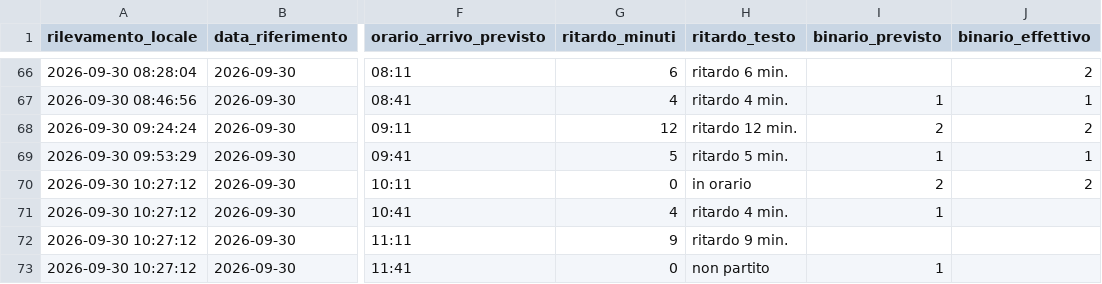
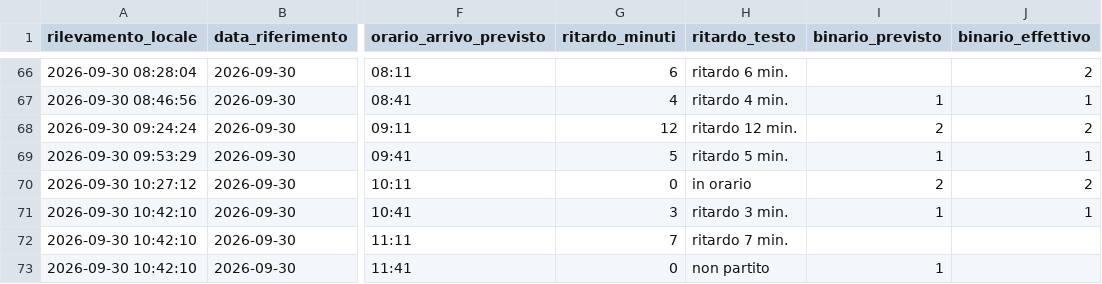
Before and after one commit to frapan2003-coder/Orari-arrivo-treni, a CSV file: data/raw_log.csv, drawn as a sheet; only a part is shown, gaps mark what is left out; the diff names each change by its address in the sheet, - before the commit and + after, or states it on an @@ line.

```diff
--- a/data/raw_log.csv
+++ b/data/raw_log.csv
-A71:A73 (rilevamento_locale): 2026-09-30 10:27:12
+A71:A73 (rilevamento_locale): 2026-09-30 10:42:10
-G71 (ritardo_minuti): 4
+G71 (ritardo_minuti): 3
-H71 (ritardo_testo): ritardo 4 min.
+H71 (ritardo_testo): ritardo 3 min.
-J71 (binario_effettivo): (empty)
+J71 (binario_effettivo): 1
-G72 (ritardo_minuti): 9
+G72 (ritardo_minuti): 7
-H72 (ritardo_testo): ritardo 9 min.
+H72 (ritardo_testo): ritardo 7 min.
```
